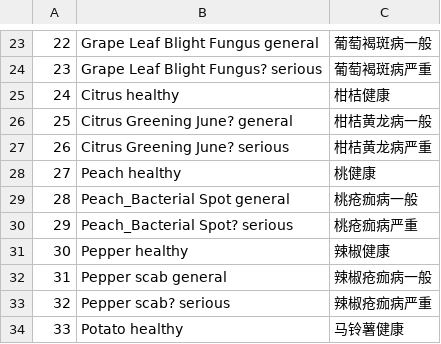
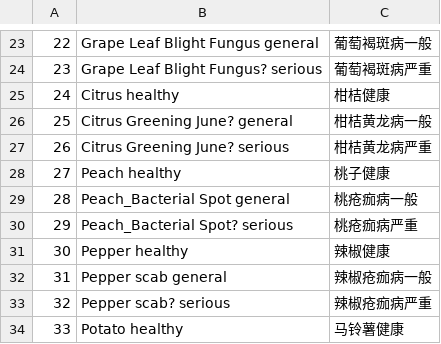
Before and after one commit to foamliu/Crop-Disease-Detection, a CSV file: labels.csv, drawn as a sheet; only a part is shown, gaps mark what is left out.

Commit message:
update

```diff
--- a/labels.csv
+++ b/labels.csv
@@ -27,3 +27,3 @@
 26,Citrus Greening June? serious,柑桔黄龙病严重
-27,Peach healthy,桃健康
+27,Peach healthy,桃子健康
 28,Peach_Bacterial Spot general,桃疮痂病一般
```
